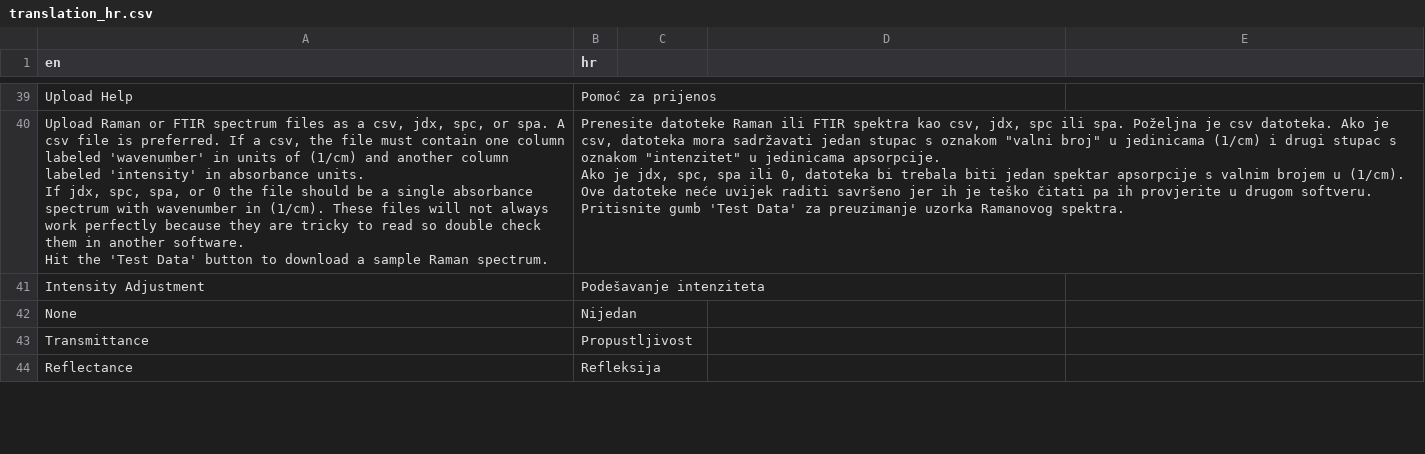
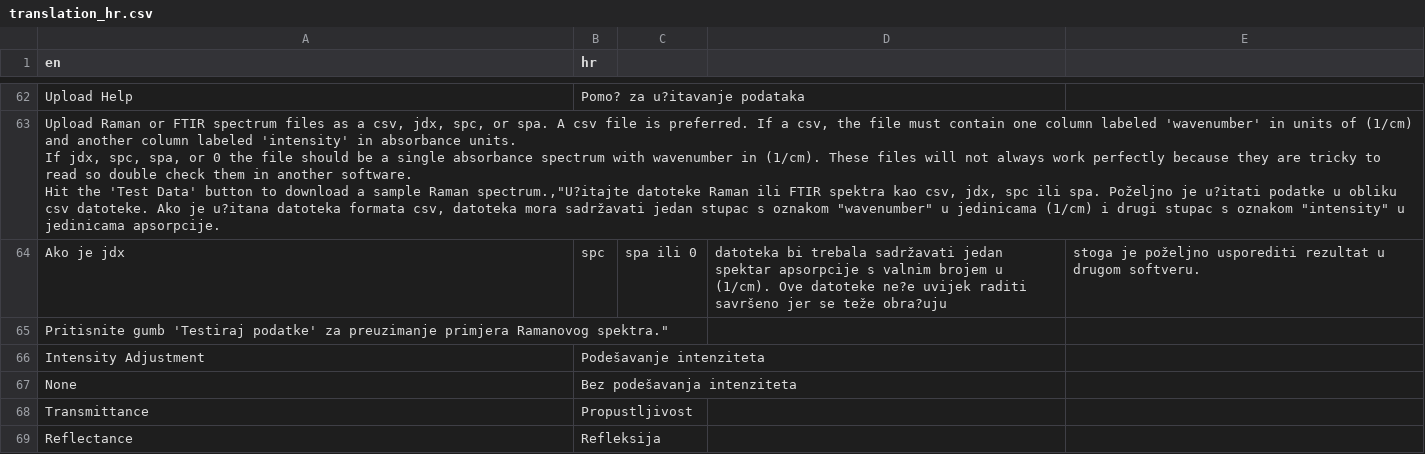
Before and after one commit to wincowgerDEV/OpenSpecy-package, a CSV file: inst/shiny/languages/translation_hr.csv, drawn as a sheet; only a part is shown, gaps mark what is left out; removed rows and columns are numbered as before the commit, all else as after; ↵ is a line break in a cell; the diff covers the shown part only; the diff names each change by its address in the sheet, - before the commit and + after, or states it on an @@ line.

```diff
--- a/inst/shiny/languages/translation_hr.csv
+++ b/inst/shiny/languages/translation_hr.csv
-B62 (hr): Pomoć za prijenos
+B62 (hr): Pomo? za u?itavanje podataka
-row 40: Upload Raman or FTIR spectrum files as a csv, jdx, spc, or spa. A csv file is preferred. If a csv, the file must contain one column labeled 'wavenumber' in units of (1/cm) and another column labeled 'intensity' in absorbance units. ↵ If jdx, spc, spa, or 0 the file should be a single absorbance spectrum with wavenumber in (1/cm). These files will not always work perfectly because they are tricky to read so double check them in another software. ↵ Hit the 'Test Data' button to download a sample Raman spectrum. | Prenesite datoteke Raman ili FTIR spektra kao csv, jdx, spc ili spa. Poželjna je csv datoteka. Ako je csv, datoteka mora sadržavati jedan stupac s oznakom "valni broj" u jedinicama (1/cm) i drugi stupac s oznakom "intenzitet" u jedinicama apsorpcije. ↵ Ako je jdx, spc, spa ili 0, datoteka bi trebala biti jedan spektar apsorpcije s valnim brojem u (1/cm). Ove datoteke neće uvijek raditi savršeno jer ih je teško čitati pa ih provjerite u drugom softveru. ↵ Pritisnite gumb 'Test Data' za preuzimanje uzorka Ramanovog spektra.
+row 63: Upload Raman or FTIR spectrum files as a csv, jdx, spc, or spa. A csv file is preferred. If a csv, the file must contain one column labeled 'wavenumber' in units of (1/cm) and another column labeled 'intensity' in absorbance units. ↵ If jdx, spc, spa, or 0 the file should be a single absorbance spectrum with wavenumber in (1/cm). These files will not always work perfectly because they are tricky to read so double check them in another software. ↵ Hit the 'Test Data' button to download a sample Raman spectrum.,"U?itajte datoteke Raman ili FTIR spektra kao csv, jdx, spc ili spa. Poželjno je u?itati podatke u obliku csv datoteke. Ako je u?itana datoteka formata csv, datoteka mora sadržavati jedan stupac s oznakom "wavenumber" u jedinicama (1/cm) i drugi stupac s oznakom "intensity" u jedinicama apsorpcije.
+row 64: Ako je jdx | spc | spa ili 0 | datoteka bi trebala sadržavati jedan spektar apsorpcije s valnim brojem u (1/cm). Ove datoteke ne?e uvijek raditi savršeno jer se teže obra?uju | stoga je poželjno usporediti rezultat u drugom softveru.
+row 65: Pritisnite gumb 'Testiraj podatke' za preuzimanje primjera Ramanovog spektra."
-B67 (hr): Nijedan
+B67 (hr): Bez podešavanja intenziteta
```
Also changed, not shown: 54 added rows, 15 removed rows and 81 edited cells elsewhere in this file.
